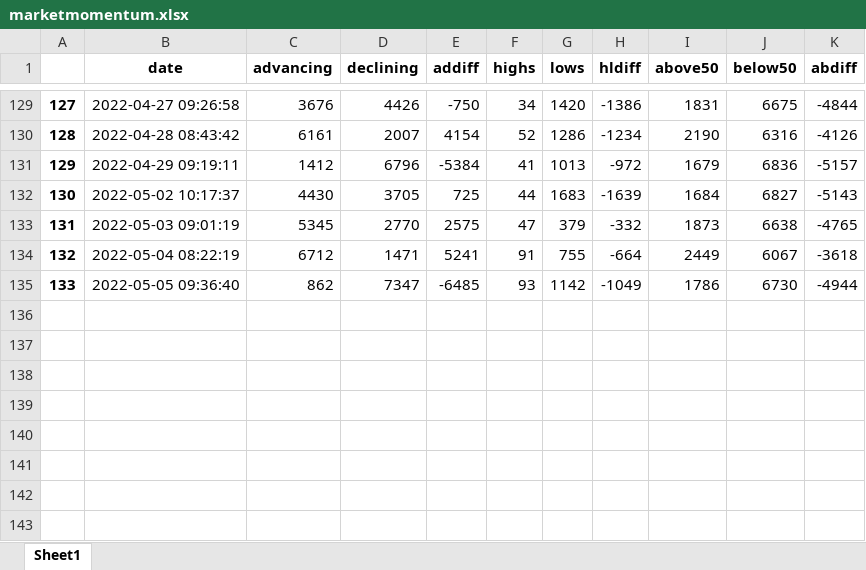
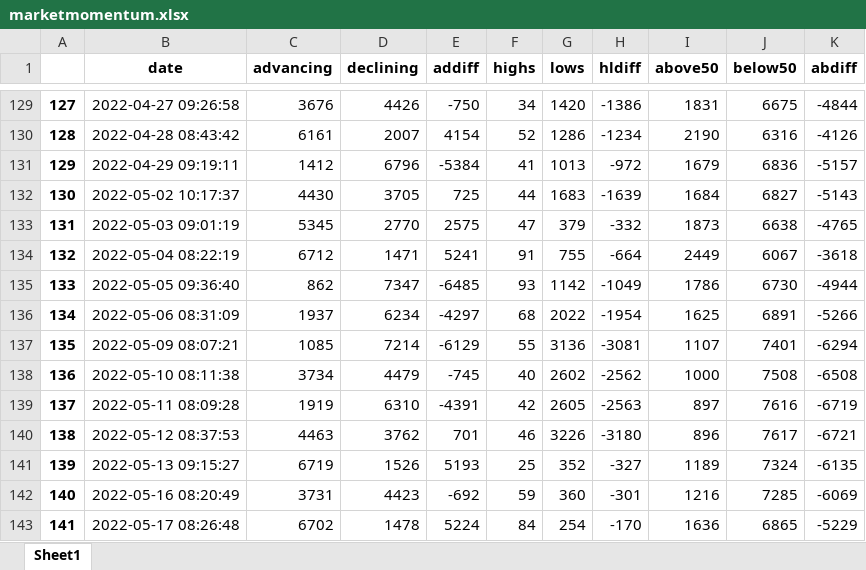
Before and after one commit to ofinke/stocksandloss, an Excel workbook: Data/marketmomentum.xlsx, sheet Sheet1, drawn as a sheet; only a part is shown, gaps mark what is left out; values as stored, in another font and other column widths than the file's, no borders; the diff names each change by its address in the sheet, - before the commit and + after, or states it on an @@ line.

Commit message:
2022-05-18
Data update

```diff
--- a/Data/marketmomentum.xlsx (sheet Sheet1)
+++ b/Data/marketmomentum.xlsx (sheet Sheet1)
+row 136: 134 | 2022-05-06 08:31:09 | 1937 | 6234 | -4297 | 68 | 2022 | -1954 | 1625 | 6891 | -5266
+row 137: 135 | 2022-05-09 08:07:21 | 1085 | 7214 | -6129 | 55 | 3136 | -3081 | 1107 | 7401 | -6294
+row 138: 136 | 2022-05-10 08:11:38 | 3734 | 4479 | -745 | 40 | 2602 | -2562 | 1000 | 7508 | -6508
+row 139: 137 | 2022-05-11 08:09:28 | 1919 | 6310 | -4391 | 42 | 2605 | -2563 | 897 | 7616 | -6719
+row 140: 138 | 2022-05-12 08:37:53 | 4463 | 3762 | 701 | 46 | 3226 | -3180 | 896 | 7617 | -6721
+row 141: 139 | 2022-05-13 09:15:27 | 6719 | 1526 | 5193 | 25 | 352 | -327 | 1189 | 7324 | -6135
+row 142: 140 | 2022-05-16 08:20:49 | 3731 | 4423 | -692 | 59 | 360 | -301 | 1216 | 7285 | -6069
+row 143: 141 | 2022-05-17 08:26:48 | 6702 | 1478 | 5224 | 84 | 254 | -170 | 1636 | 6865 | -5229
```
Also changed, not shown: 4 other files.
